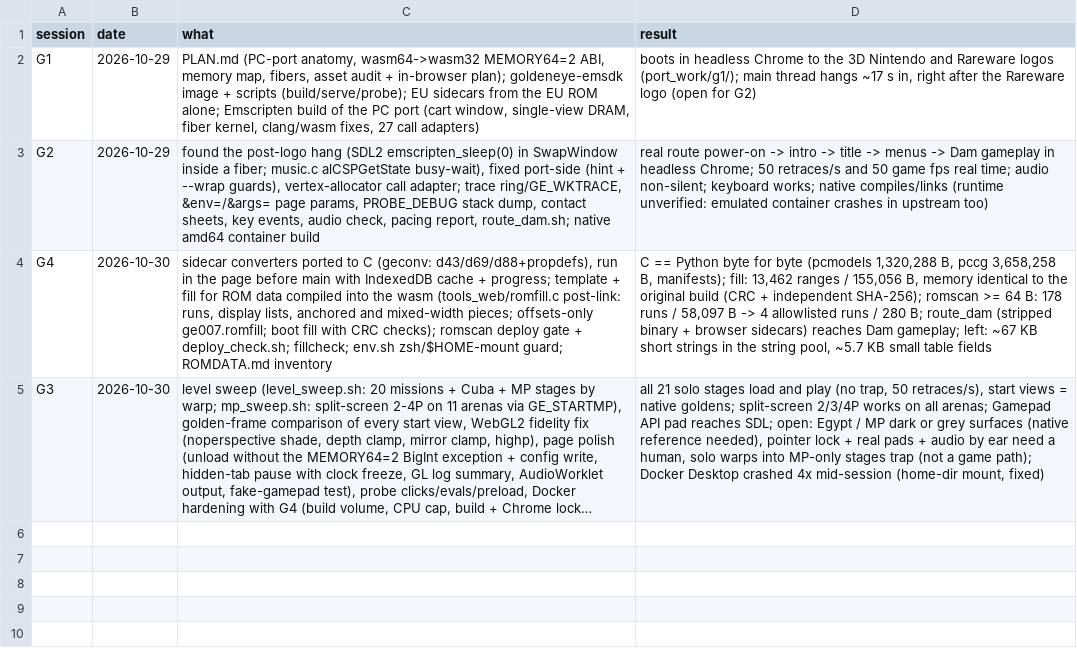
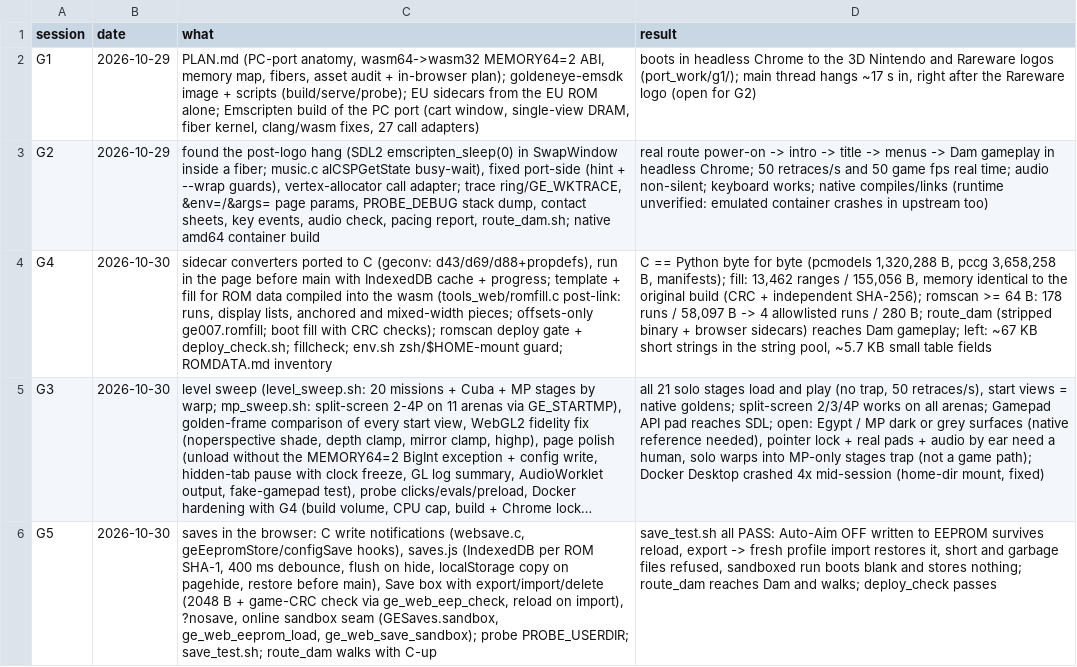
Before and after one commit to Sorikairox/goldeneye-web-port, a TSV file: docs/web/sessions.tsv, drawn as a sheet; long unchanged cells end in …; the diff names each change by its address in the sheet, - before the commit and + after, or states it on an @@ line.

```diff
--- a/docs/web/sessions.tsv
+++ b/docs/web/sessions.tsv
+row 6: G5 | 2026-10-30 | saves in the browser: C write notifications (websave.c, geEepromStore/configSave hooks), saves.js (IndexedDB per ROM SHA-1, 400 ms debounce, flush on hide, localStorage copy on pagehide, restore before main), Save box with export/import/delete (2048 B + game-CRC check via ge_web_eep_check, reload on import), ?nosave, online sandbox seam (GESaves.sandbox, ge_web_eeprom_load, ge_web_save_sandbox); probe PROBE_USERDIR; save_test.sh; route_dam walks with C-up | save_test.sh all PASS: Auto-Aim OFF written to EEPROM survives reload, export -> fresh profile import restores it, short and garbage files refused, sandboxed run boots blank and stores nothing; route_dam reaches Dam and walks; deploy_check passes
```
Also changed, not shown: 4 other files.
